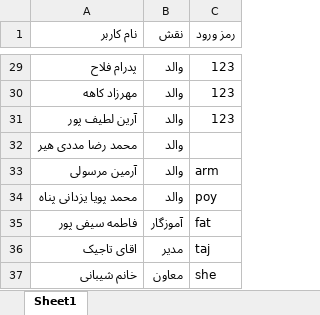
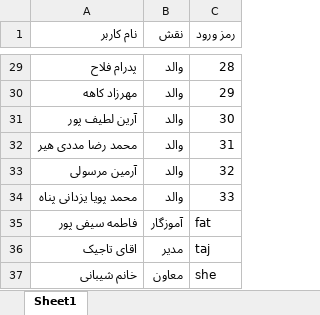
Before and after one commit to seifipoor94-beep/noorafarin, an Excel workbook: data/users.xlsx, sheet Sheet1, drawn as a sheet; only a part is shown, gaps mark what is left out; values as stored, in another font and other column widths than the file's, no borders; the diff covers the shown part only; the diff names each change by its address in the sheet, - before the commit and + after, or states it on an @@ line.

```diff
--- a/data/users.xlsx (sheet Sheet1)
+++ b/data/users.xlsx (sheet Sheet1)
-C29 (رمز ورود): 123
+C29 (رمز ورود): 28
-C30 (رمز ورود): 123
+C30 (رمز ورود): 29
-C31 (رمز ورود): 123
+C31 (رمز ورود): 30
-C32 (رمز ورود): (empty)
+C32 (رمز ورود): 31
-C33 (رمز ورود): arm
+C33 (رمز ورود): 32
-C34 (رمز ورود): poy
+C34 (رمز ورود): 33
```
Also changed, not shown: 27 edited cells elsewhere in this sheet, data/nomarat_darsi.xlsx.
